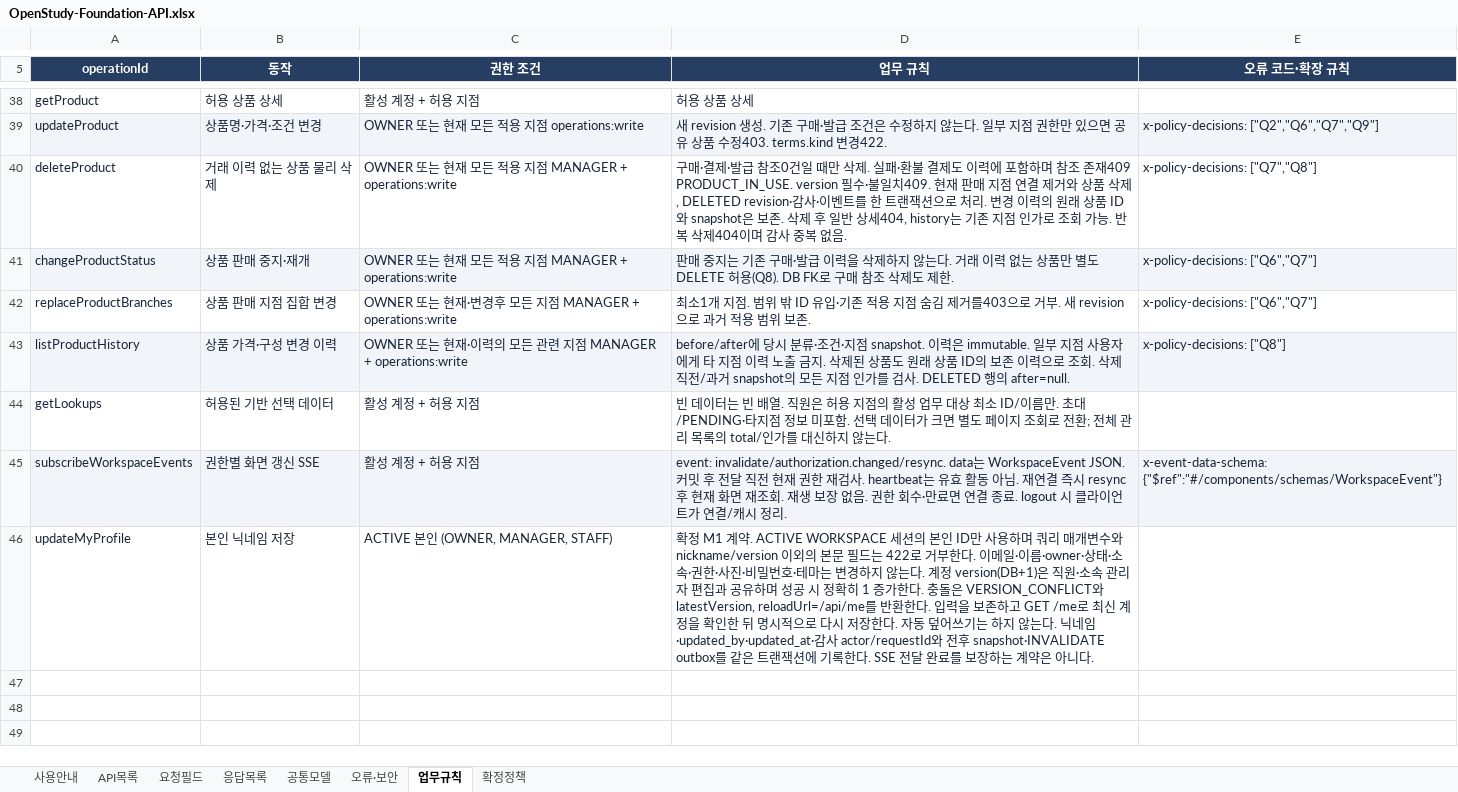
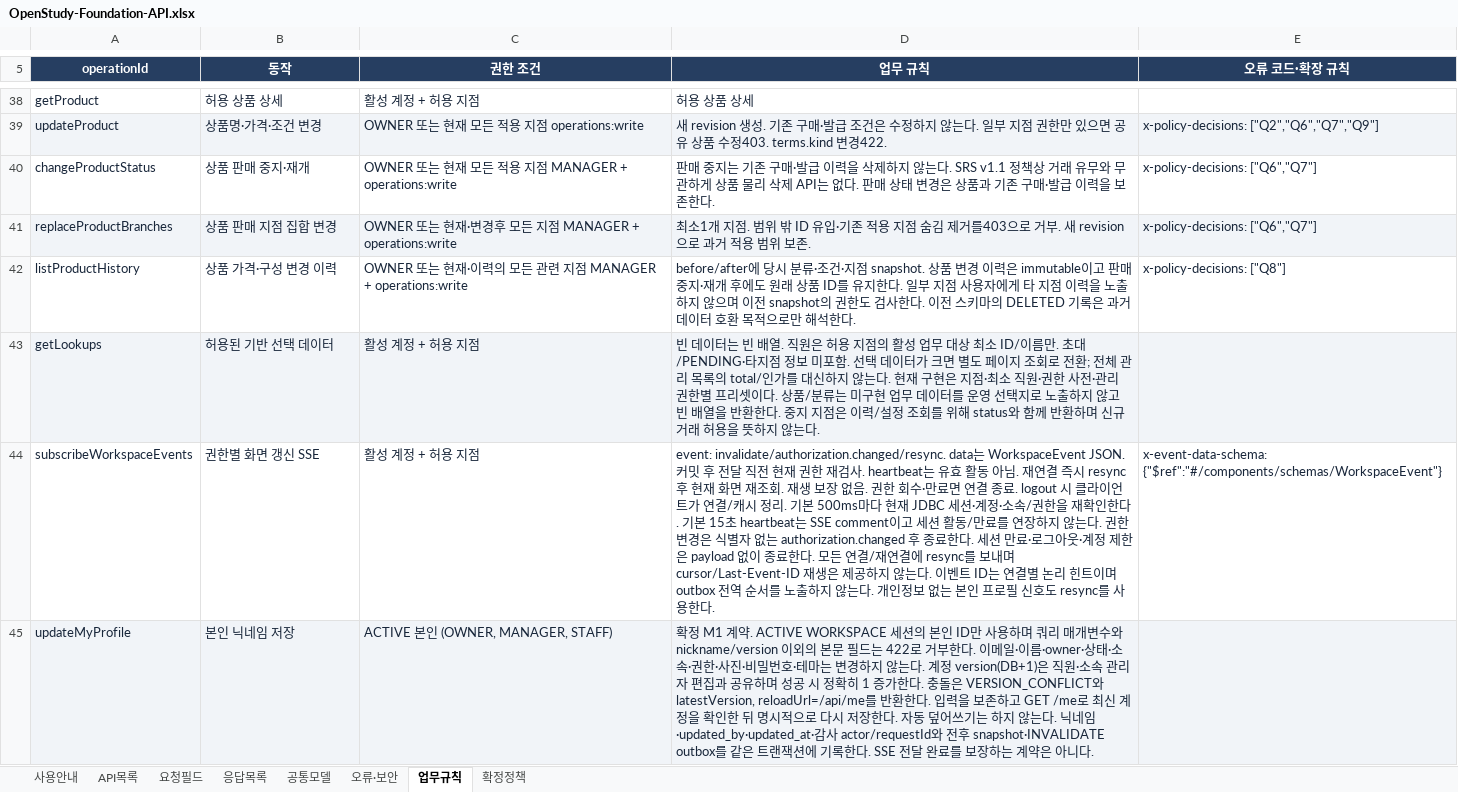
Before and after one commit to OpenStudyService/OpenStudy-Backend, an Excel workbook: docs/design/foundation/OpenStudy-Foundation-API.xlsx, sheet 업무규칙, drawn as a sheet; only a part is shown, gaps mark what is left out; values as stored, in another font and other column widths than the file's, no borders; table styles not drawn; removed rows and columns are numbered as before the commit, all else as after; the diff names each change by its address in the sheet, - before the commit and + after, or states it on an @@ line.

Commit message:
feature: add scoped lookups and committed workspace events

```diff
--- a/docs/design/foundation/OpenStudy-Foundation-API.xlsx (sheet 업무규칙)
+++ b/docs/design/foundation/OpenStudy-Foundation-API.xlsx (sheet 업무규칙)
-row 40: deleteProduct | 거래 이력 없는 상품 물리 삭제 | OWNER 또는 현재 모든 적용 지점 MANAGER + operations:write | 구매·결제·발급 참조0건일 때만 삭제. 실패·환불 결제도 이력에 포함하며 참조 존재409 PRODUCT_IN_USE. version 필수·불일치409. 현재 판매 지점 연결 제거와 상품 삭제, DELETED revision·감사·이벤트를 한 트랜잭션으로 처리. 변경 이력의 원래 상품 ID와 snapshot은 보존. 삭제 후 일반 상세404, history는 기존 지점 인가로 조회 가능. 반복 삭제404이며 감사 중복 없음. | x-policy-decisions: ["Q7","Q8"]
-A40:E40 fill: #F1F4F8
+A40:E40 fill: none
-D40 (업무 규칙): …않는다. 거래 이력 없는 상품만 별도 DELETE 허용(Q8). DB FK로 구매 참조 삭제도 제한.
+D40 (업무 규칙): …않는다. SRS v1.1 정책상 거래 유무와 무관하게 상품 물리 삭제 API는 없다. 판매 상태 변경은 상품과 기존 구매·발급 이력을 보존한다.
-A41:E41 fill: none
+A41:E41 fill: #F1F4F8
-A42:E42 fill: #F1F4F8
+A42:E42 fill: none
-D42 (업무 규칙): …지점 snapshot. 이력은 immutable. 일부 지점 사용자에게 타 지점 이력 노출 금지. 삭제된 상품도 원래 상품 ID의 보존 이력으로 조회. 삭제 직전/과거 snapshot의 모든 지점 인가를 검사. DELETED 행의 after=null.
+D42 (업무 규칙): …지점 snapshot. 상품 변경 이력은 immutable이고 판매 중지·재개 후에도 원래 상품 ID를 유지한다. 일부 지점 사용자에게 타 지점 이력을 노출하지 않으며 이전 snapshot의 권한도 검사한다. 이전 스키마의 DELETED 기록은 과거 데이터 호환 목적으로만 해석한다.
-A43:E43 fill: none
+A43:E43 fill: #F1F4F8
-D43 (업무 규칙): …않는다.
+D43 (업무 규칙): …않는다. 현재 구현은 지점·최소 직원·권한 사전·관리 권한별 프리셋이다. 상품/분류는 미구현 업무 데이터를 운영 선택지로 노출하지 않고 빈 배열을 반환한다. 중지 지점은 이력/설정 조회를 위해 status와 함께 반환하며 신규 거래 허용을 뜻하지 않는다.
-A44:E44 fill: #F1F4F8
+A44:E44 fill: none
-D44 (업무 규칙): …정리.
+D44 (업무 규칙): …정리. 기본 500ms마다 현재 JDBC 세션·계정·소속/권한을 재확인한다. 기본 15초 heartbeat는 SSE comment이고 세션 활동/만료를 연장하지 않는다. 권한 변경은 식별자 없는 authorization.changed 후 종료한다. 세션 만료·로그아웃·계정 제한은 payload 없이 종료한다. 모든 연결/재연결에 resync를 보내며 cursor/Last-Event-ID 재생은 제공하지 않는다. 이벤트 ID는 연결별 논리 힌트이며 outbox 전역 순서를 노출하지 않는다. 개인정보 없는 본인 프로필 신호도 resync를 사용한다.
-A45:E45 fill: none
+A45:E45 fill: #F1F4F8
```
Also changed, not shown: sheet 요청필드, sheet 응답목록, sheet API목록, sheet 사용안내, sheet 공통모델, 25 other files.
